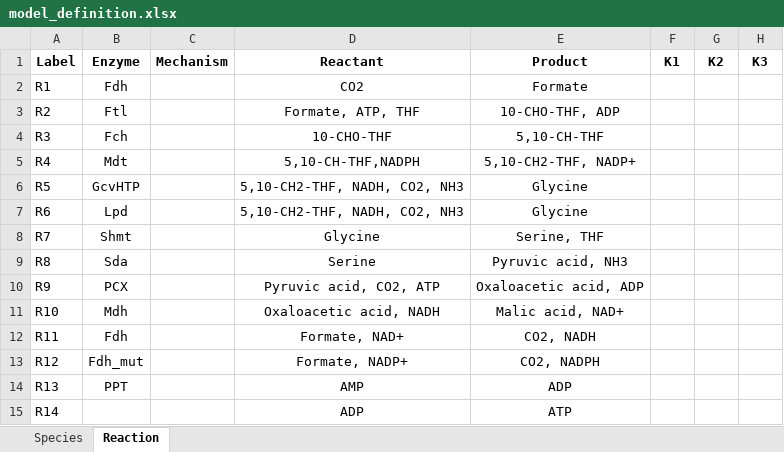
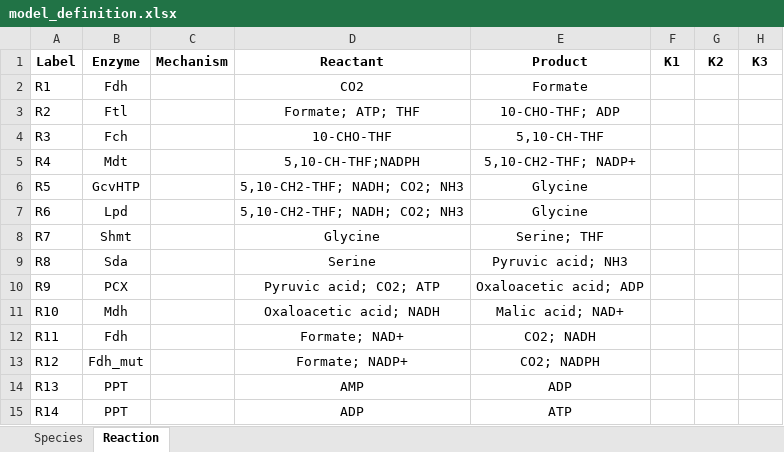
Before and after one commit to carothersresearch/ODBM, an Excel workbook: model_definition.xlsx, sheet Reaction, drawn as a sheet; values as stored, in another font and other column widths than the file's, no borders; the diff names each change by its address in the sheet, - before the commit and + after, or states it on an @@ line.

Commit message:
formatting reactions

```diff
--- a/model_definition.xlsx (sheet Reaction)
+++ b/model_definition.xlsx (sheet Reaction)
-D3 (Reactant): Formate, ATP, THF
+D3 (Reactant): Formate; ATP; THF
-E3 (Product): 10-CHO-THF, ADP
+E3 (Product): 10-CHO-THF; ADP
-D5 (Reactant): 5,10-CH-THF,NADPH
+D5 (Reactant): 5,10-CH-THF;NADPH
-E5 (Product): 5,10-CH2-THF, NADP+
+E5 (Product): 5,10-CH2-THF; NADP+
-D6:D7 (Reactant): 5,10-CH2-THF, NADH, CO2, NH3
+D6:D7 (Reactant): 5,10-CH2-THF; NADH; CO2; NH3
-E8 (Product): Serine, THF
+E8 (Product): Serine; THF
-E9 (Product): Pyruvic acid, NH3
+E9 (Product): Pyruvic acid; NH3
-D10 (Reactant): Pyruvic acid, CO2, ATP
+D10 (Reactant): Pyruvic acid; CO2; ATP
-E10 (Product): Oxaloacetic acid, ADP
+E10 (Product): Oxaloacetic acid; ADP
-D11 (Reactant): Oxaloacetic acid, NADH
+D11 (Reactant): Oxaloacetic acid; NADH
-E11 (Product): Malic acid, NAD+
+E11 (Product): Malic acid; NAD+
-D12 (Reactant): Formate, NAD+
+D12 (Reactant): Formate; NAD+
-E12 (Product): CO2, NADH
+E12 (Product): CO2; NADH
-D13 (Reactant): Formate, NADP+
+D13 (Reactant): Formate; NADP+
-E13 (Product): CO2, NADPH
+E13 (Product): CO2; NADPH
-B15 (Enzyme): (empty)
+B15 (Enzyme): PPT
```
Also changed, not shown: 2 other files.
